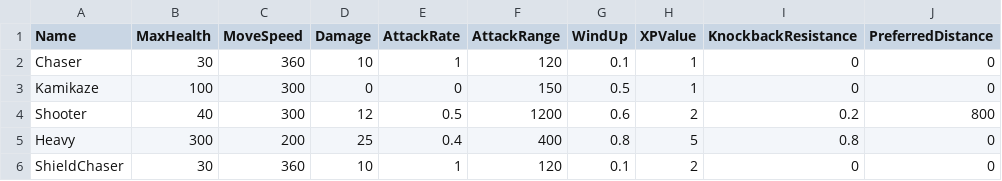
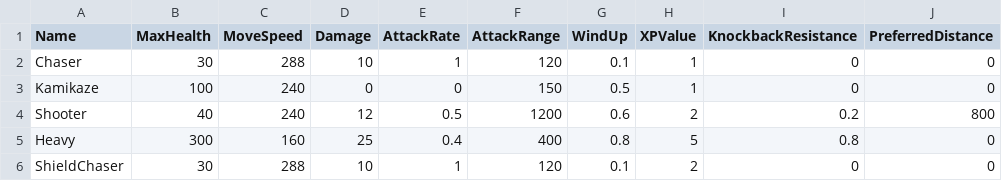
Before and after one commit to soumois/RogueRigs, a CSV file: Content/RogueRigs/Data/Tables/EnemyStats.csv, drawn as a sheet; only a part is shown; the diff names each change by its address in the sheet, - before the commit and + after, or states it on an @@ line.

```diff
--- a/Content/RogueRigs/Data/Tables/EnemyStats.csv
+++ b/Content/RogueRigs/Data/Tables/EnemyStats.csv
-C2 (MoveSpeed): 360
+C2 (MoveSpeed): 288
-C3:C4 (MoveSpeed): 300
+C3:C4 (MoveSpeed): 240
-C5 (MoveSpeed): 200
+C5 (MoveSpeed): 160
-C6 (MoveSpeed): 360
+C6 (MoveSpeed): 288
```
Also changed, not shown: 6 other files.
